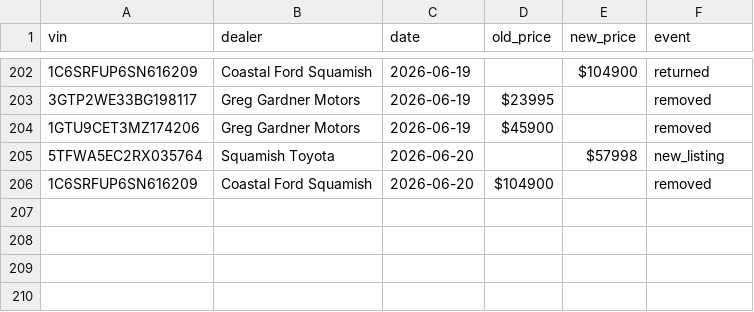
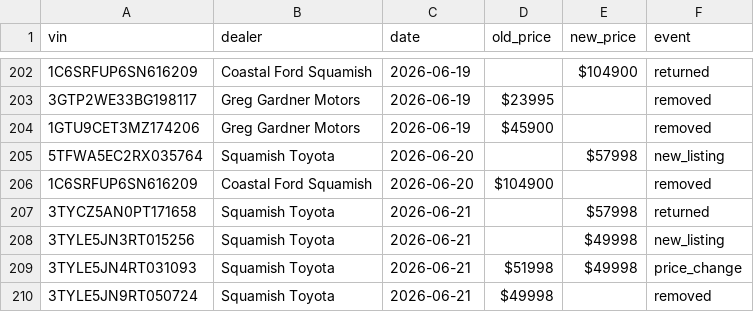
Before and after one commit to wilrocks79/truck-tracker, a CSV file: data/price_history.csv, drawn as a sheet; only a part is shown, gaps mark what is left out; the diff names each change by its address in the sheet, - before the commit and + after, or states it on an @@ line.

```diff
--- a/data/price_history.csv
+++ b/data/price_history.csv
+row 207: 3TYCZ5AN0PT171658 | Squamish Toyota | 2026-06-21 |  | $57998 | returned
+row 208: 3TYLE5JN3RT015256 | Squamish Toyota | 2026-06-21 |  | $49998 | new_listing
+row 209: 3TYLE5JN4RT031093 | Squamish Toyota | 2026-06-21 | $51998 | $49998 | price_change
+row 210: 3TYLE5JN9RT050724 | Squamish Toyota | 2026-06-21 | $49998 |  | removed
```
Also changed, not shown: data/inventory.csv, 1 other file.
